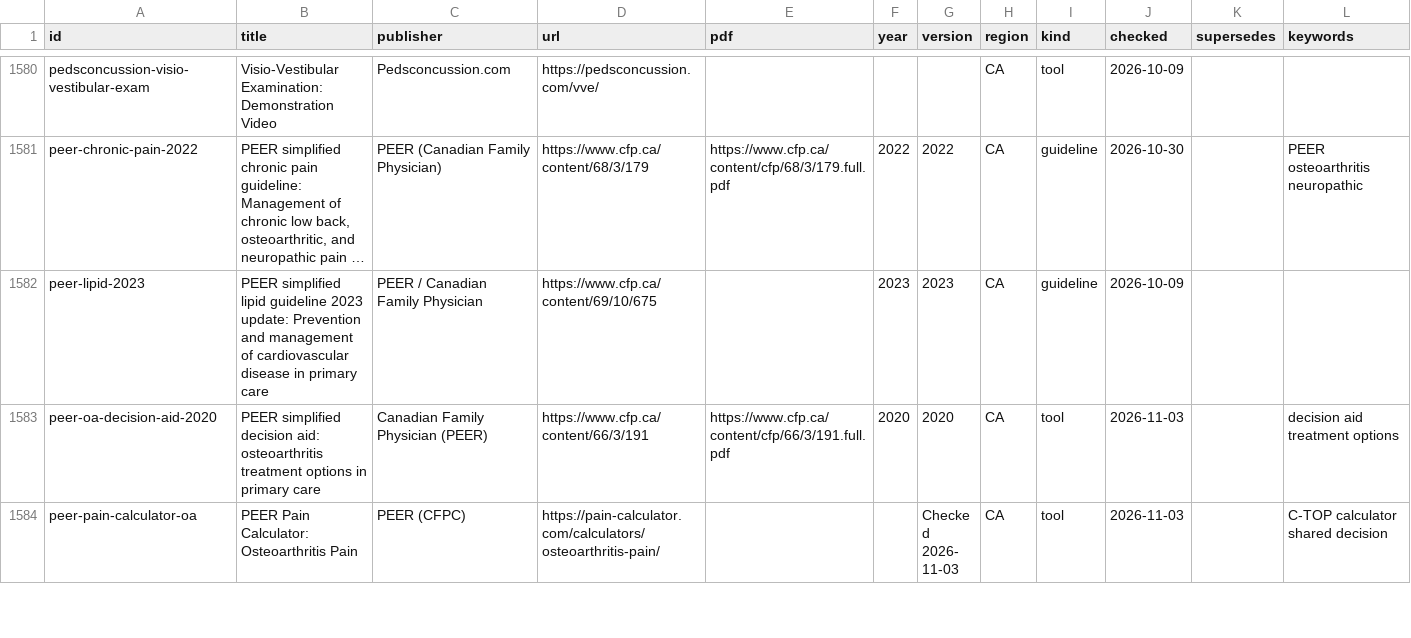
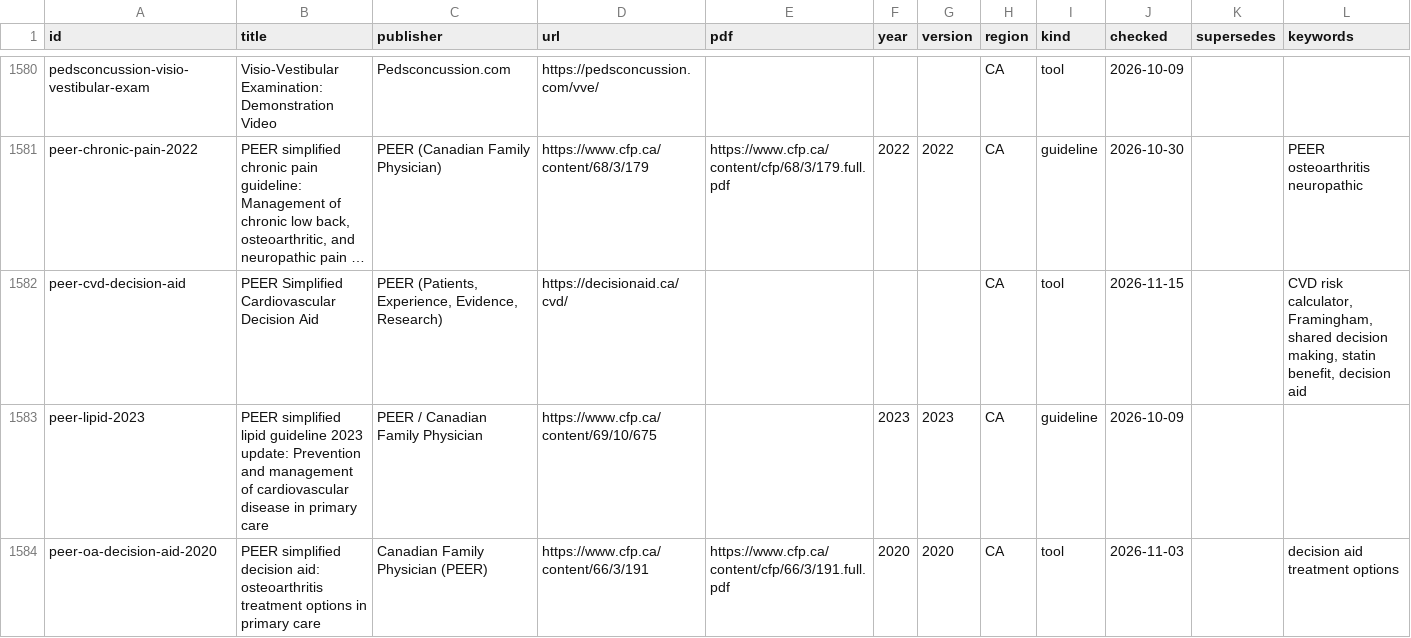
Before and after one commit to joegrafe/np-practice-resource, a CSV file: docs/sources.csv, drawn as a sheet; only a part is shown, gaps mark what is left out; the shorter side is filled out with more unchanged rows; long unchanged cells end in …; the diff names each change by its address in the sheet, - before the commit and + after, or states it on an @@ line.

```diff
--- a/docs/sources.csv
+++ b/docs/sources.csv
+row 1582: peer-cvd-decision-aid | PEER Simplified Cardiovascular Decision Aid | PEER (Patients, Experience, Evidence, Research) | https://decisionaid.ca/cvd/ |  |  |  | CA | tool | 2026-11-15 |  | CVD risk calculator, Framingham, shared decision making, statin benefit, decision aid
```
Also changed, not shown: UNOPENED-SOURCES.csv, docs/3 Conditions/Cardiovascular/Cardiovascular Risk and Lipids.csv.
